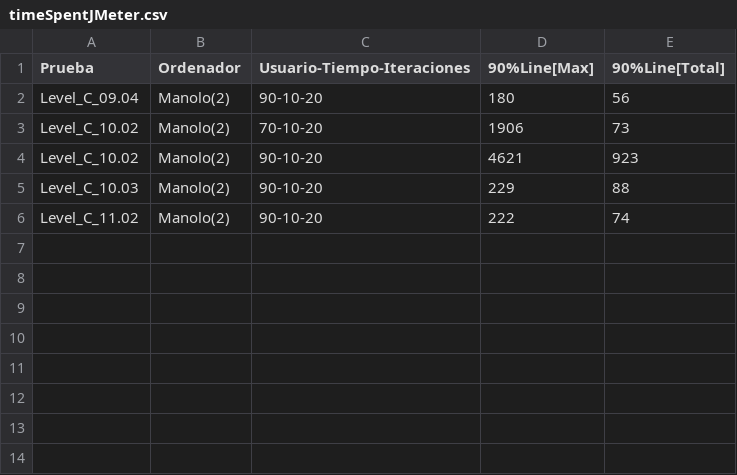
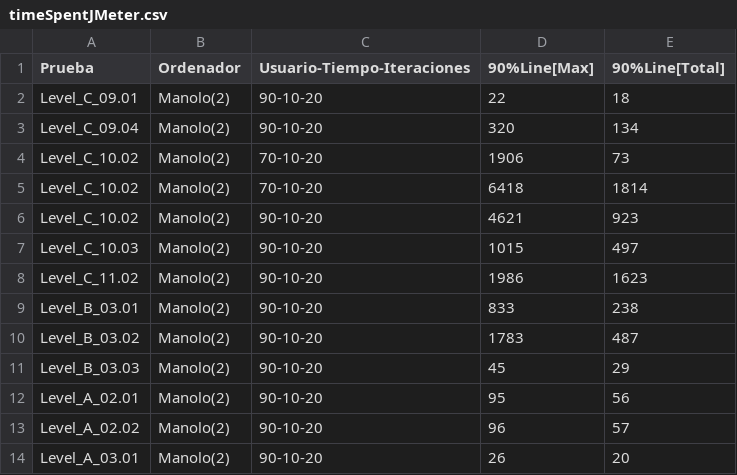
Before and after one commit to DPIRPSG/DP10Entrega, a CSV file: timeSpentJMeter.csv, drawn as a sheet.

Commit message:
Jmeter Manolo

```diff
--- a/timeSpentJMeter.csv
+++ b/timeSpentJMeter.csv
@@ -1,6 +1,14 @@
 Prueba; Ordenador; Usuario-Tiempo-Iteraciones; 90%Line[Max]; 90%Line[Total]
-Level_C_09.04; Manolo(2); 90-10-20;180;56
+Level_C_09.01; Manolo(2); 90-10-20;22;18
+Level_C_09.04; Manolo(2); 90-10-20;320;134
 Level_C_10.02; Manolo(2); 70-10-20;1906;73
+Level_C_10.02; Manolo(2); 70-10-20;6418;1814
 Level_C_10.02; Manolo(2); 90-10-20;4621;923
-Level_C_10.03; Manolo(2); 90-10-20;229;88
-Level_C_11.02; Manolo(2); 90-10-20;222;74
+Level_C_10.03; Manolo(2); 90-10-20;1015;497
+Level_C_11.02; Manolo(2); 90-10-20;1986;1623
+Level_B_03.01; Manolo(2); 90-10-20;833;238
+Level_B_03.02; Manolo(2); 90-10-20;1783;487
+Level_B_03.03; Manolo(2); 90-10-20;45;29
+Level_A_02.01; Manolo(2); 90-10-20;95;56
+Level_A_02.02; Manolo(2); 90-10-20;96;57
+Level_A_03.01; Manolo(2); 90-10-20;26;20
```
Also changed, not shown: 10 other files.
